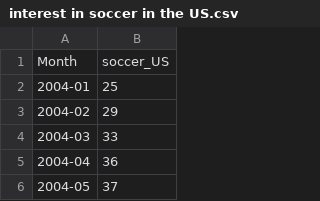
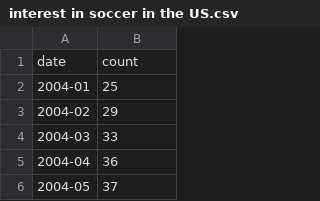
Before and after one commit to RInterested/DATASETS, a CSV file: interest in soccer in the US.csv, drawn as a sheet; only a part is shown.

Commit message:
Update interest in soccer in the US.csv

```diff
--- a/interest in soccer in the US.csv
+++ b/interest in soccer in the US.csv
@@ -1,2 +1,2 @@
-Month,soccer_US
+date,count
 2004-01,25
```
